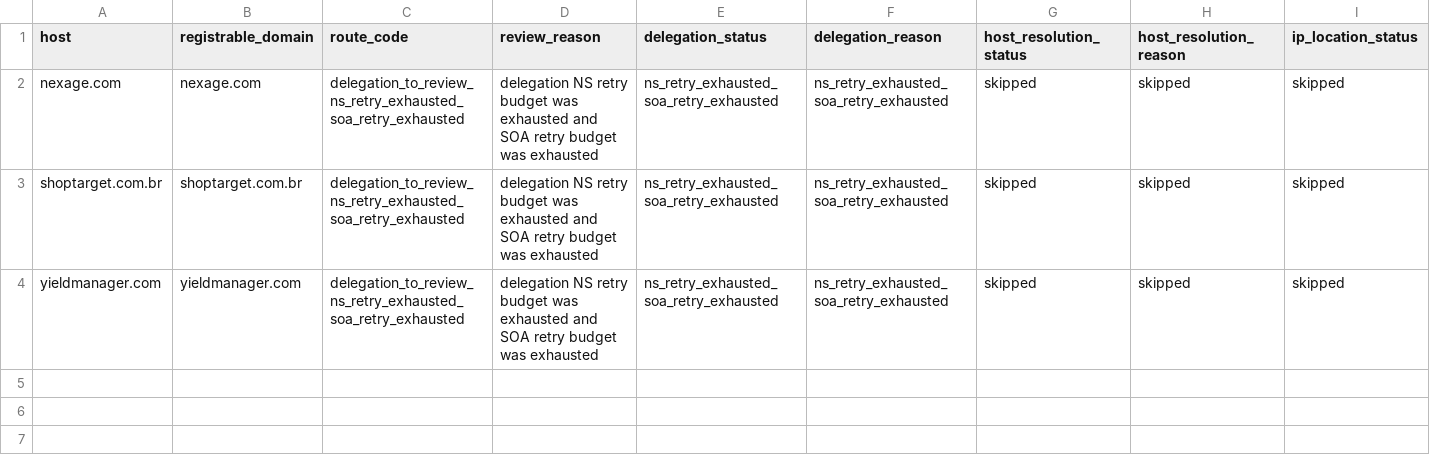
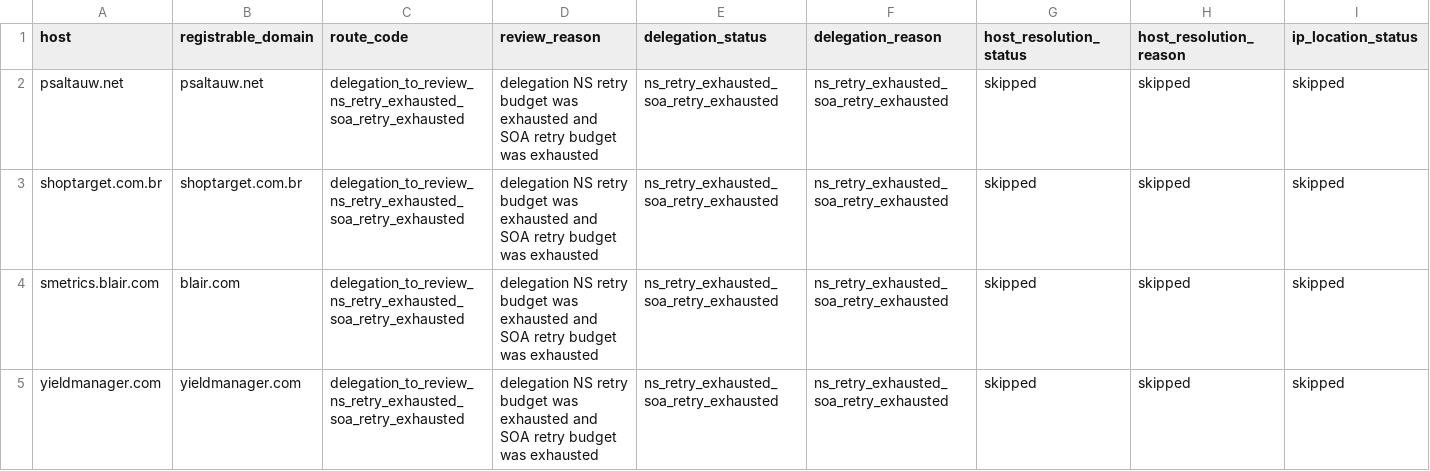
Before and after one commit to oxfa/niamodretlif, a CSV file: output/review/block.csv, drawn as a sheet; only a part is shown; rows hold the shown columns only; the diff names each change by its address in the sheet, - before the commit and + after, or states it on an @@ line.

```diff
--- a/output/review/block.csv
+++ b/output/review/block.csv
-A2 (host): nexage.com
+A2 (host): psaltauw.net
-B2 (registrable_domain): nexage.com
+B2 (registrable_domain): psaltauw.net
+row 4: smetrics.blair.com | blair.com | delegation_to_review_ns_retry_exhausted_soa_retry_exhausted | delegation NS retry budget was exhausted and SOA retry budget was exhausted | ns_retry_exhausted_soa_retry_exhausted | ns_retry_exhausted_soa_retry_exhausted | skipped | skipped | skipped
```
Also changed, not shown: 2 other files.
